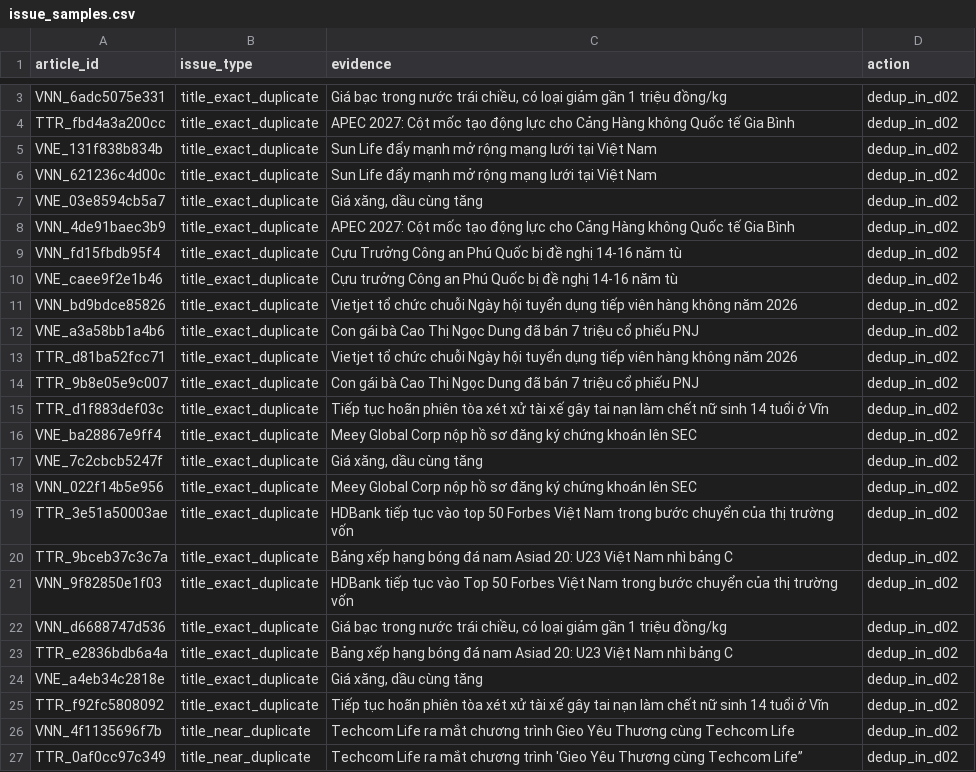
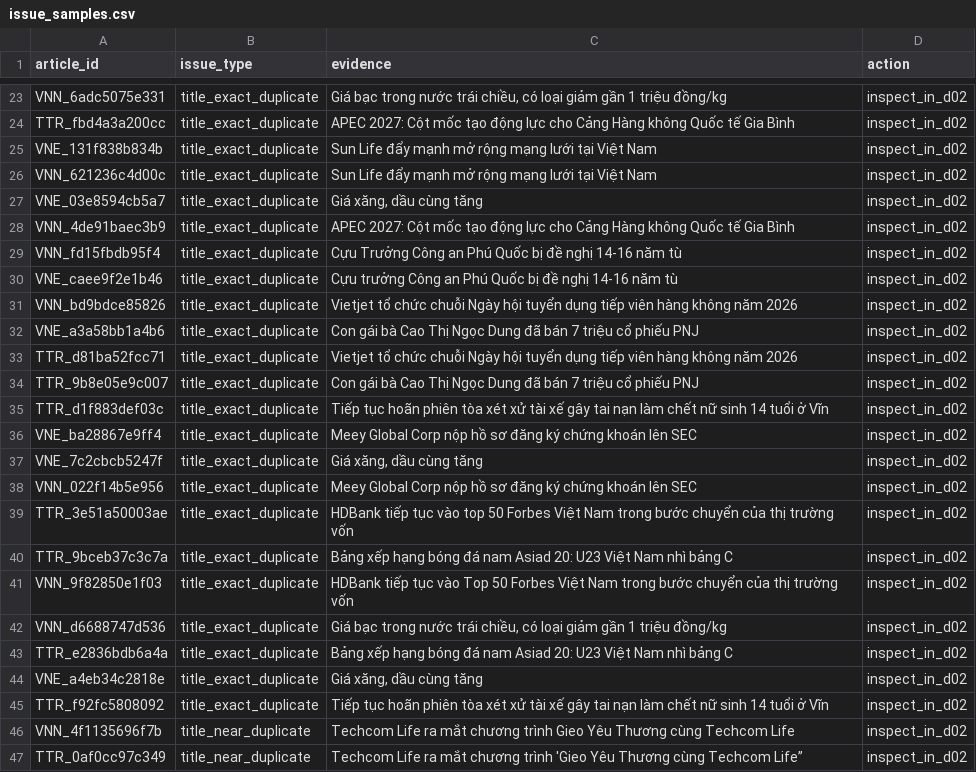
Before and after one commit to lunatran141/vietnamese-news-topic-discovery, a CSV file: results/data_quality/issue_samples.csv, drawn as a sheet; only a part is shown, gaps mark what is left out; addresses are those after the commit; the diff covers the shown part only; the diff names each change by its address in the sheet, - before the commit and + after, or states it on an @@ line.

```diff
--- a/results/data_quality/issue_samples.csv
+++ b/results/data_quality/issue_samples.csv
-D23:D47 (action): dedup_in_d02
+D23:D47 (action): inspect_in_d02
```
Also changed, not shown: 20 added rows elsewhere in this file, results/data_quality/data_quality_summary.csv, 4 other files.
